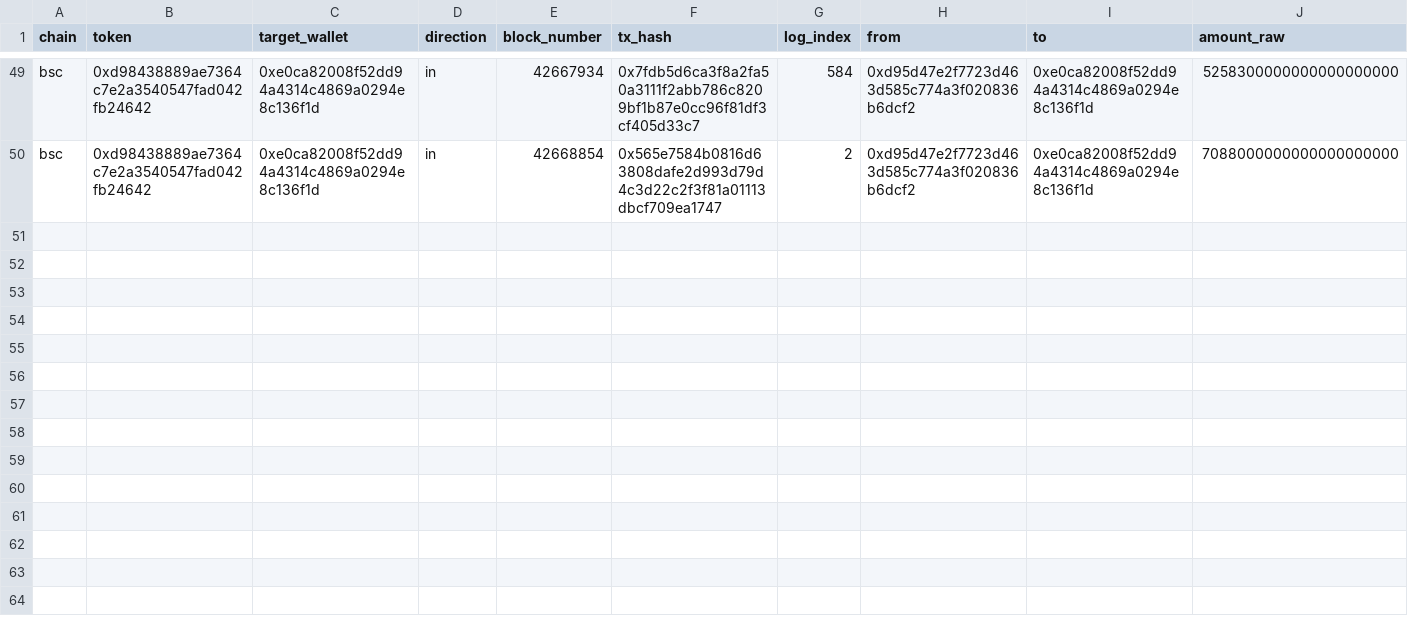
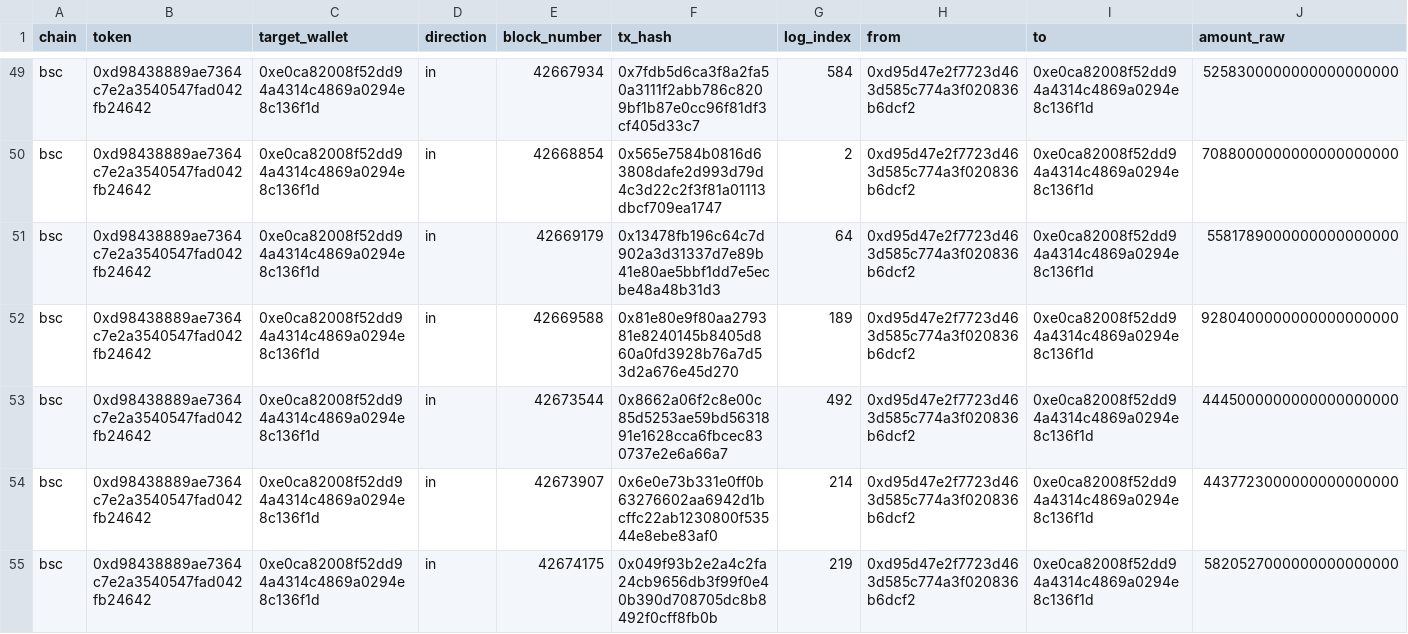
Before and after one commit to mjc182/cf20-audit-dashboard, a CSV file: auto_trace_wallet_events.csv, drawn as a sheet; only a part is shown, gaps mark what is left out; rows hold the shown columns only; the diff names each change by its address in the sheet, - before the commit and + after, or states it on an @@ line.

```diff
--- a/auto_trace_wallet_events.csv
+++ b/auto_trace_wallet_events.csv
+row 51: bsc | 0xd98438889ae7364c7e2a3540547fad042fb24642 | 0xe0ca82008f52dd94a4314c4869a0294e8c136f1d | in | 42669179 | 0x13478fb196c64c7d902a3d31337d7e89b41e80ae5bbf1dd7e5ecbe48a48b31d3 | 64 | 0xd95d47e2f7723d463d585c774a3f020836b6dcf2 | 0xe0ca82008f52dd94a4314c4869a0294e8c136f1d | 5581789000000000000000
+row 52: bsc | 0xd98438889ae7364c7e2a3540547fad042fb24642 | 0xe0ca82008f52dd94a4314c4869a0294e8c136f1d | in | 42669588 | 0x81e80e9f80aa279381e8240145b8405d860a0fd3928b76a7d53d2a676e45d270 | 189 | 0xd95d47e2f7723d463d585c774a3f020836b6dcf2 | 0xe0ca82008f52dd94a4314c4869a0294e8c136f1d | 9280400000000000000000
+row 53: bsc | 0xd98438889ae7364c7e2a3540547fad042fb24642 | 0xe0ca82008f52dd94a4314c4869a0294e8c136f1d | in | 42673544 | 0x8662a06f2c8e00c85d5253ae59bd5631891e1628cca6fbcec830737e2e6a66a7 | 492 | 0xd95d47e2f7723d463d585c774a3f020836b6dcf2 | 0xe0ca82008f52dd94a4314c4869a0294e8c136f1d | 4445000000000000000000
+row 54: bsc | 0xd98438889ae7364c7e2a3540547fad042fb24642 | 0xe0ca82008f52dd94a4314c4869a0294e8c136f1d | in | 42673907 | 0x6e0e73b331e0ff0b63276602aa6942d1bcffc22ab1230800f53544e8ebe83af0 | 214 | 0xd95d47e2f7723d463d585c774a3f020836b6dcf2 | 0xe0ca82008f52dd94a4314c4869a0294e8c136f1d | 4437723000000000000000
+row 55: bsc | 0xd98438889ae7364c7e2a3540547fad042fb24642 | 0xe0ca82008f52dd94a4314c4869a0294e8c136f1d | in | 42674175 | 0x049f93b2e2a4c2fa24cb9656db3f99f0e40b390d708705dc8b8492f0cff8fb0b | 219 | 0xd95d47e2f7723d463d585c774a3f020836b6dcf2 | 0xe0ca82008f52dd94a4314c4869a0294e8c136f1d | 5820527000000000000000
```
Also changed, not shown: 10 other files.
